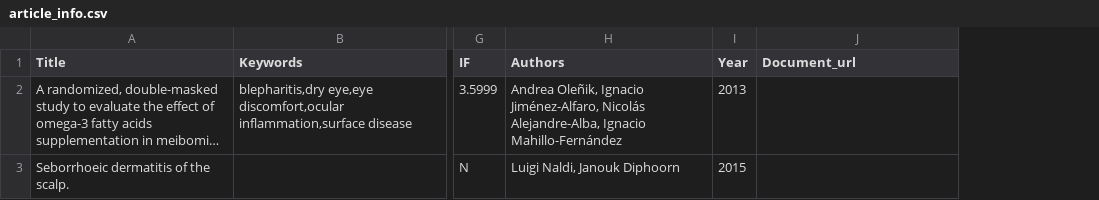
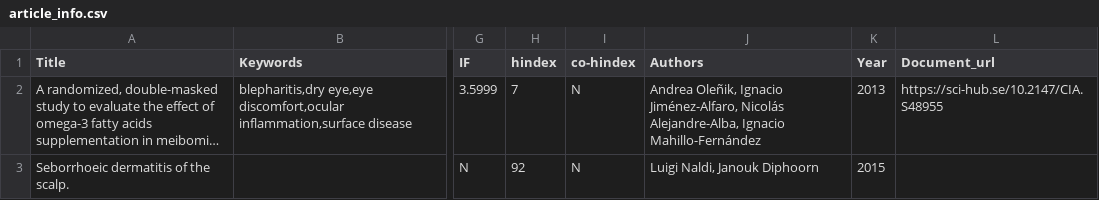
Before and after one commit to heeler-deer/MedArticleFinder, a CSV file: article_info.csv, drawn as a sheet; only a part is shown, gaps mark what is left out; long unchanged cells end in …; addresses are those after the commit; the diff names each change by its address in the sheet, - before the commit and + after, or states it on an @@ line.

```diff
--- a/article_info.csv
+++ b/article_info.csv
+column H (hindex), rows 2-3: 7 | 92
+column I (co-hindex), rows 2-3: N | N
-L2 (Document_url): (empty)
+L2 (Document_url): https://sci-hub.se/10.2147/CIA.S48955
```
Also changed, not shown: 2 other files.
